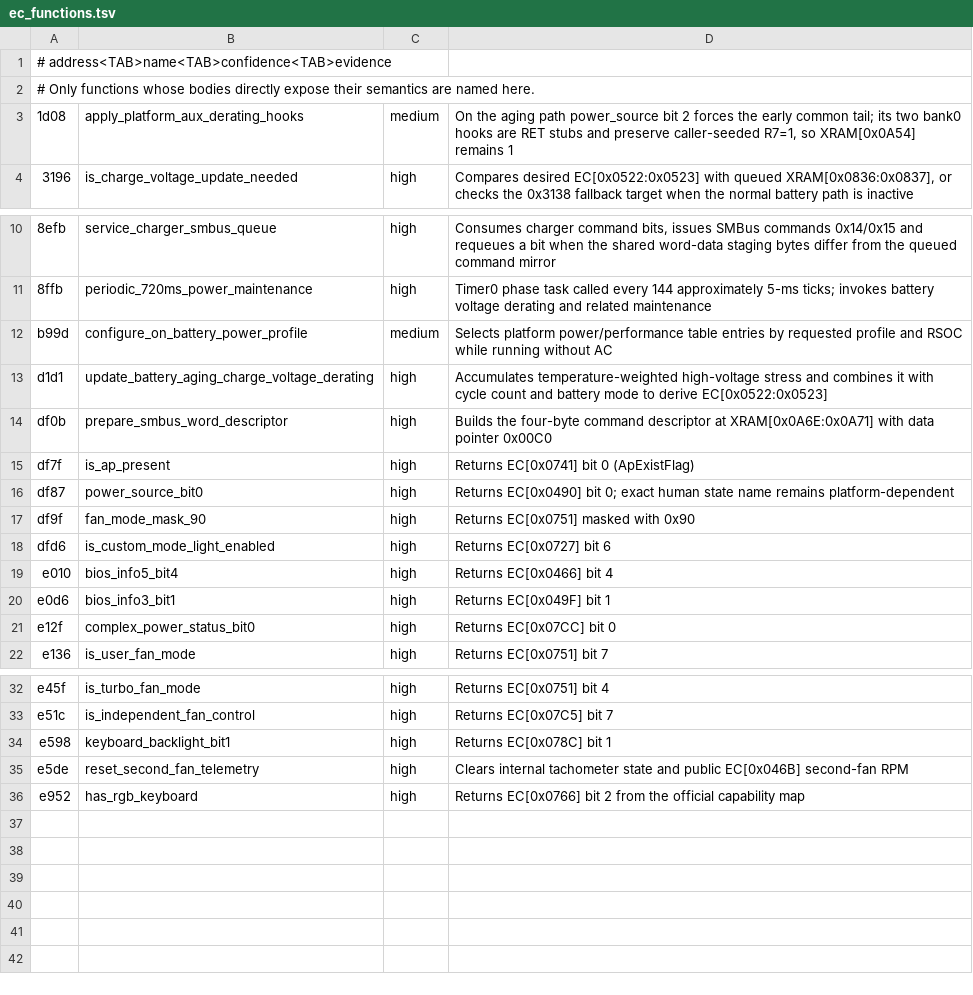
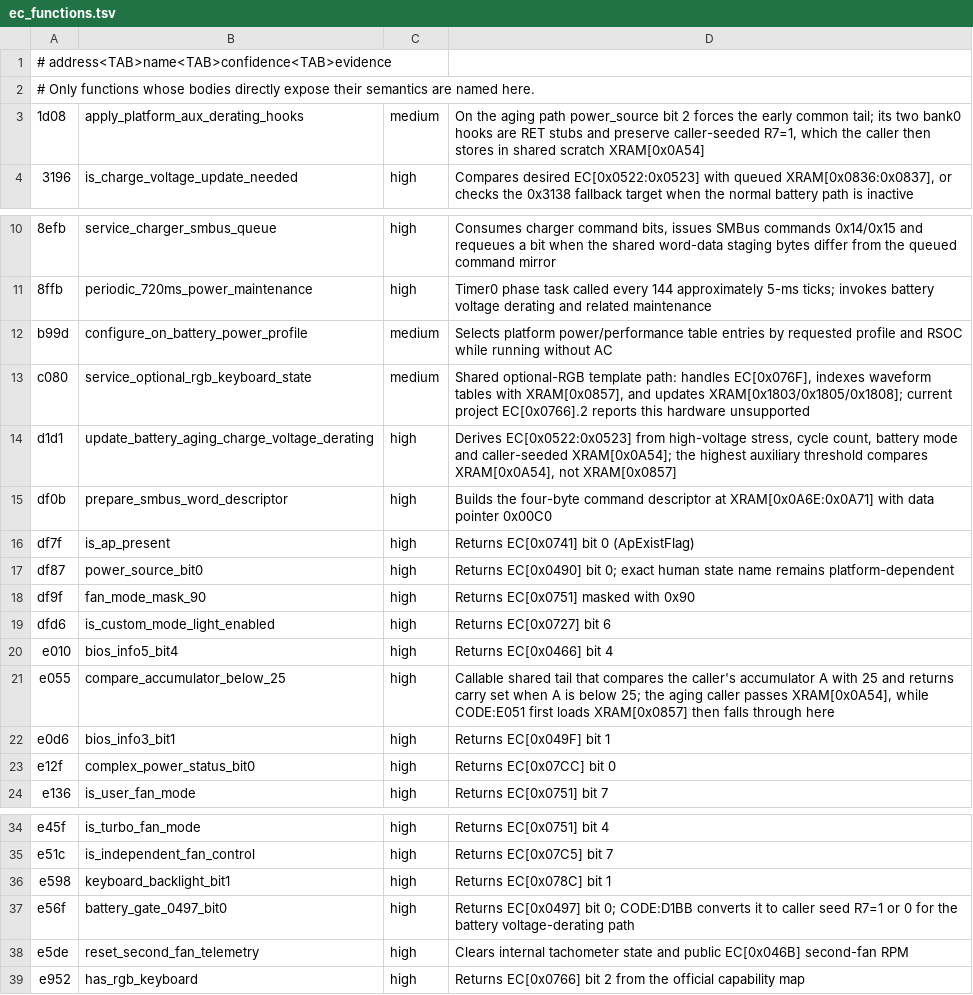
Before and after one commit to minortex/ec_reverse, a TSV file: tools/ec_functions.tsv, drawn as a sheet; only a part is shown, gaps mark what is left out.

Commit message:
update battery related analysis

```diff
--- a/tools/ec_functions.tsv
+++ b/tools/ec_functions.tsv
@@ -2,3 +2,3 @@
 # Only functions whose bodies directly expose their semantics are named here.
-1d08	apply_platform_aux_derating_hooks	medium	On the aging path power_source bit 2 forces the early common tail; its two bank0 hooks are RET stubs and preserve caller-seeded R7=1, so XRAM[0x0A54] remains 1
+1d08	apply_platform_aux_derating_hooks	medium	On the aging path power_source bit 2 forces the early common tail; its two bank0 hooks are RET stubs and preserve caller-seeded R7=1, which the caller then stores in shared scratch XRAM[0x0A54]
 3196	is_charge_voltage_update_needed	high	Compares desired EC[0x0522:0x0523] with queued XRAM[0x0836:0x0837], or checks the 0x3138 fallback target when the normal battery path is inactive
@@ -12,3 +12,4 @@
 b99d	configure_on_battery_power_profile	medium	Selects platform power/performance table entries by requested profile and RSOC while running without AC
-d1d1	update_battery_aging_charge_voltage_derating	high	Accumulates temperature-weighted high-voltage stress and combines it with cycle count and battery mode to derive EC[0x0522:0x0523]
+c080	service_optional_rgb_keyboard_state	medium	Shared optional-RGB template path: handles EC[0x076F], indexes waveform tables with XRAM[0x0857], and updates XRAM[0x1803/0x1805/0x1808]; current project EC[0x0766].2 reports this hardware unsupported
+d1d1	update_battery_aging_charge_voltage_derating	high	Derives EC[0x0522:0x0523] from high-voltage stress, cycle count, battery mode and caller-seeded XRAM[0x0A54]; the highest auxiliary threshold compares XRAM[0x0A54], not XRAM[0x0857]
 df0b	prepare_smbus_word_descriptor	high	Builds the four-byte command descriptor at XRAM[0x0A6E:0x0A71] with data pointer 0x00C0
@@ -19,2 +20,3 @@ dfd6	is_custom_mode_light_enabled	high	Returns EC[0x0727] bit 6
 e010	bios_info5_bit4	high	Returns EC[0x0466] bit 4
+e055	compare_accumulator_below_25	high	Callable shared tail that compares the caller's accumulator A with 25 and returns carry set when A is below 25; the aging caller passes XRAM[0x0A54], while CODE:E051 first loads XRAM[0x0857] then falls through here
 e0d6	bios_info3_bit1	high	Returns EC[0x049F] bit 1
@@ -34,2 +36,3 @@ e51c	is_independent_fan_control	high	Returns EC[0x07C5] bit 7
 e598	keyboard_backlight_bit1	high	Returns EC[0x078C] bit 1
+e56f	battery_gate_0497_bit0	high	Returns EC[0x0497] bit 0; CODE:D1BB converts it to caller seed R7=1 or 0 for the battery voltage-derating path
 e5de	reset_second_fan_telemetry	high	Clears internal tachometer state and public EC[0x046B] second-fan RPM
```
Also changed, not shown: tools/ec_registers.tsv, 1 other file.
